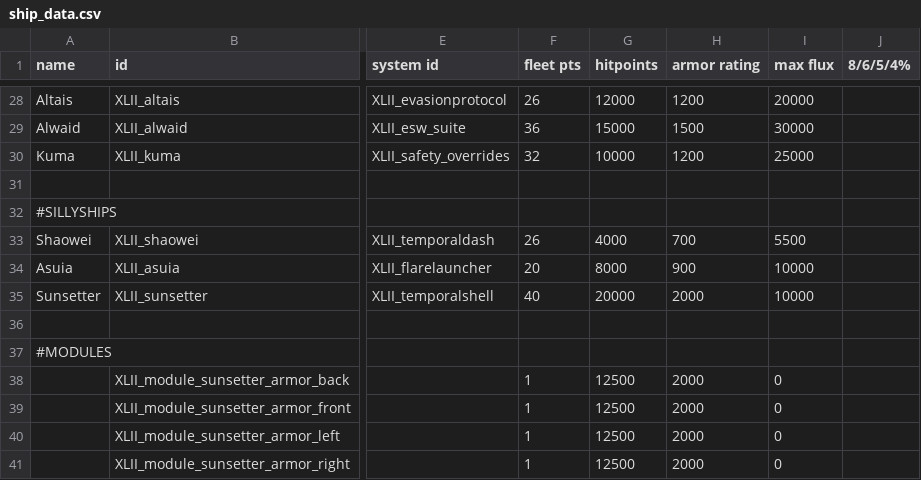
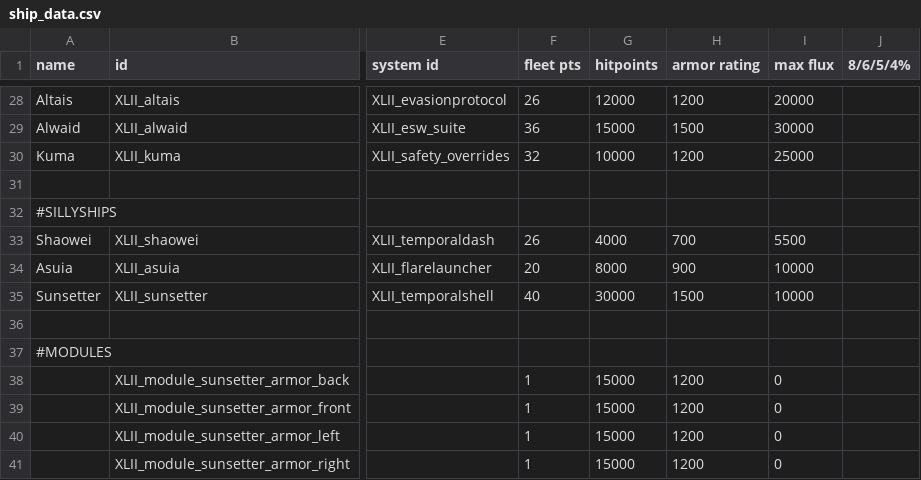
Before and after one commit to Levianeer/Draconis-Fleet, a CSV file: data/hulls/ship_data.csv, drawn as a sheet; only a part is shown, gaps mark what is left out; the diff names each change by its address in the sheet, - before the commit and + after, or states it on an @@ line.

```diff
--- a/data/hulls/ship_data.csv
+++ b/data/hulls/ship_data.csv
-G35 (hitpoints): 20000
+G35 (hitpoints): 30000
-H35 (armor rating): 2000
+H35 (armor rating): 1500
-G38:G41 (hitpoints): 12500
+G38:G41 (hitpoints): 15000
-H38:H41 (armor rating): 2000
+H38:H41 (armor rating): 1200
```
Also changed, not shown: data/hullmods/hull_mods.csv, data/shipsystems/ship_systems.csv, 7 other files.
